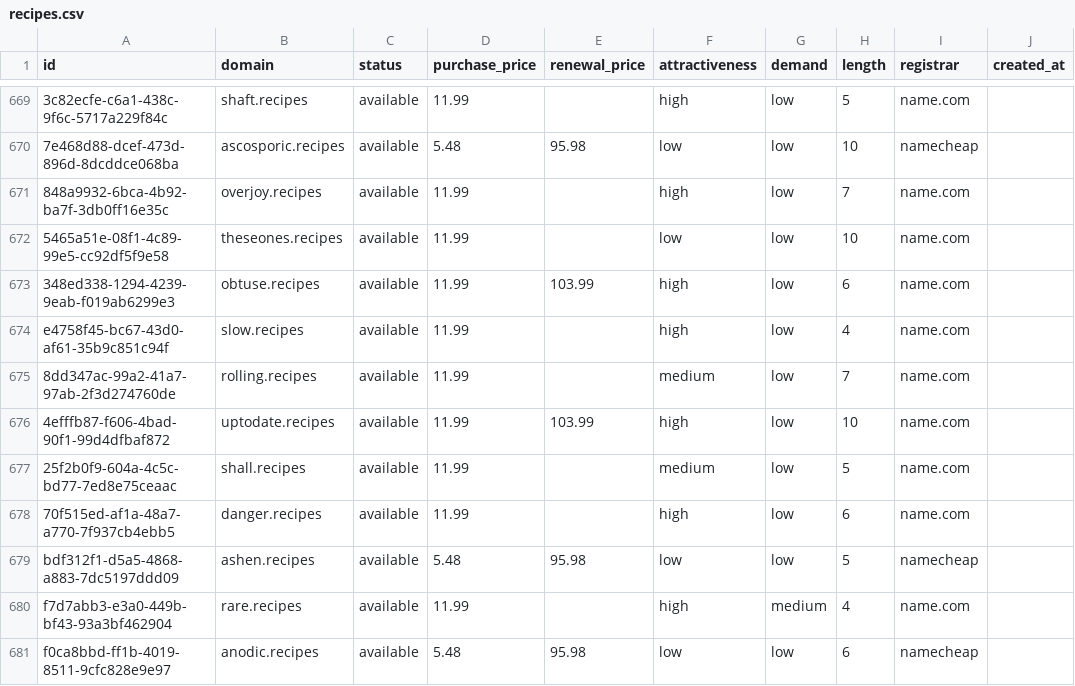
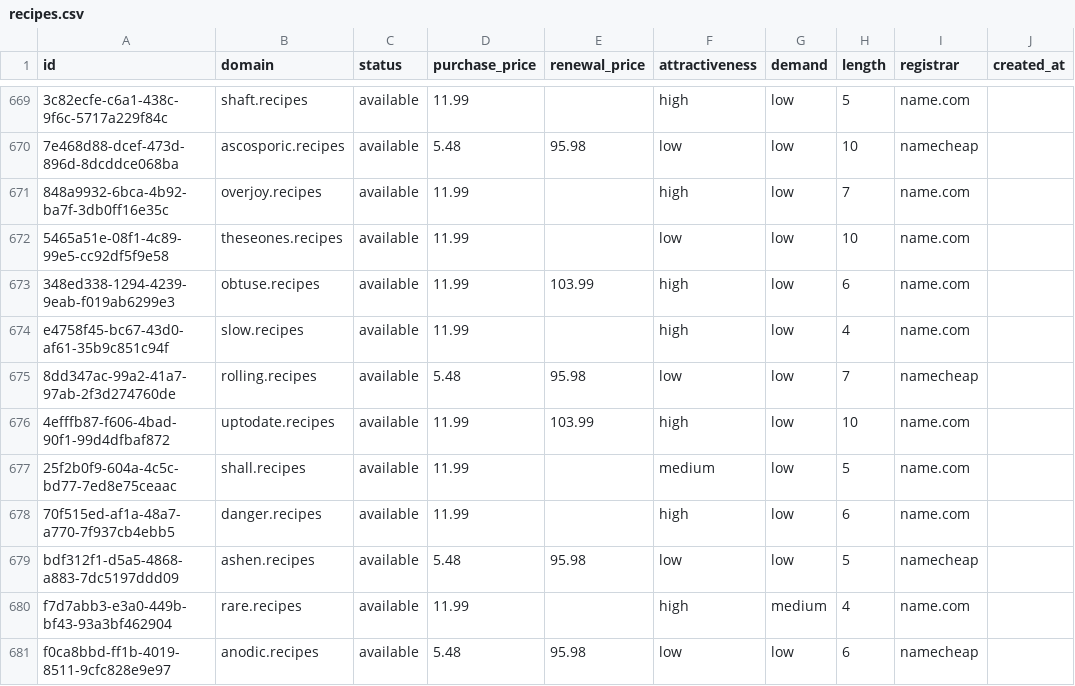
Before and after one commit to UniqueDomains/recipes-oneword-domains, a CSV file: recipes.csv, drawn as a sheet; only a part is shown, gaps mark what is left out; the diff names each change by its address in the sheet, - before the commit and + after, or states it on an @@ line.

Commit message:
Domains update

```diff
--- a/recipes.csv
+++ b/recipes.csv
-D675 (purchase_price): 11.99
+D675 (purchase_price): 5.48
-E675 (renewal_price): (empty)
+E675 (renewal_price): 95.98
-F675 (attractiveness): medium
+F675 (attractiveness): low
-I675 (registrar): name.com
+I675 (registrar): namecheap
```
Also changed, not shown: 4 other files.
